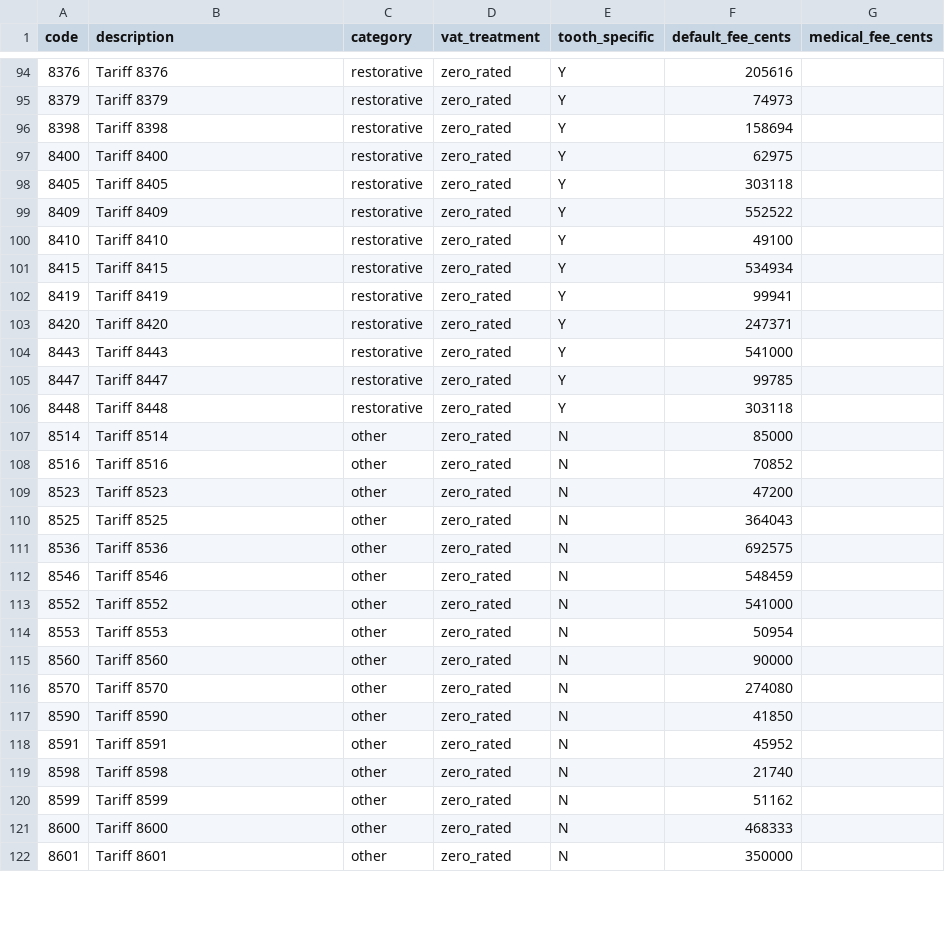
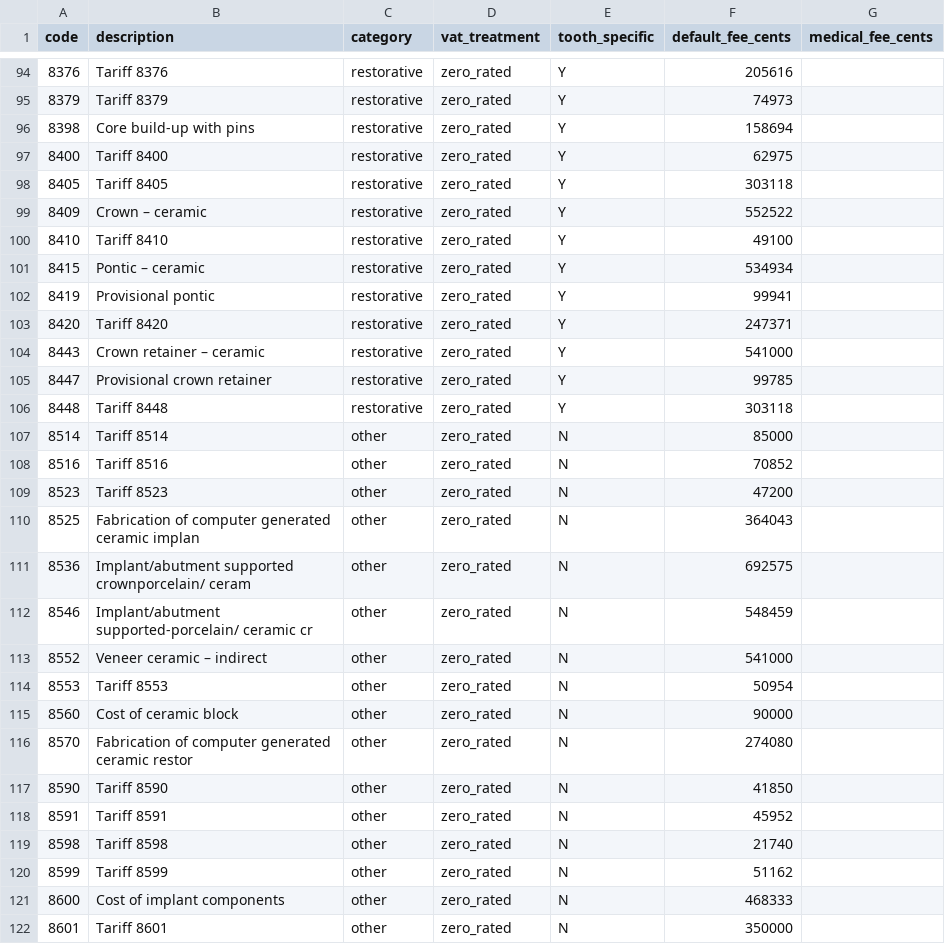
Before and after one commit to paulleroux793-netizen/le-roux, a CSV file: db/seed_data/procedure_codes.csv, drawn as a sheet; only a part is shown, gaps mark what is left out; the diff covers the shown part only.

```diff
--- a/db/seed_data/procedure_codes.csv
+++ b/db/seed_data/procedure_codes.csv
@@ -95,12 +95,12 @@ code,description,category,vat_treatment,tooth_specific,default_fee_cents,medical
 8379,Tariff 8379,restorative,zero_rated,Y,74973,
-8398,Tariff 8398,restorative,zero_rated,Y,158694,
+8398,Core build-up with pins,restorative,zero_rated,Y,158694,
 8400,Tariff 8400,restorative,zero_rated,Y,62975,
 8405,Tariff 8405,restorative,zero_rated,Y,303118,
-8409,Tariff 8409,restorative,zero_rated,Y,552522,
+8409,Crown – ceramic,restorative,zero_rated,Y,552522,
 8410,Tariff 8410,restorative,zero_rated,Y,49100,
-8415,Tariff 8415,restorative,zero_rated,Y,534934,
-8419,Tariff 8419,restorative,zero_rated,Y,99941,
+8415,Pontic – ceramic,restorative,zero_rated,Y,534934,
+8419,Provisional pontic,restorative,zero_rated,Y,99941,
 8420,Tariff 8420,restorative,zero_rated,Y,247371,
-8443,Tariff 8443,restorative,zero_rated,Y,541000,
-8447,Tariff 8447,restorative,zero_rated,Y,99785,
+8443,Crown retainer – ceramic,restorative,zero_rated,Y,541000,
+8447,Provisional crown retainer,restorative,zero_rated,Y,99785,
 8448,Tariff 8448,restorative,zero_rated,Y,303118,
@@ -109,9 +109,9 @@ code,description,category,vat_treatment,tooth_specific,default_fee_cents,medical
 8523,Tariff 8523,other,zero_rated,N,47200,
-8525,Tariff 8525,other,zero_rated,N,364043,
-8536,Tariff 8536,other,zero_rated,N,692575,
-8546,Tariff 8546,other,zero_rated,N,548459,
-8552,Tariff 8552,other,zero_rated,N,541000,
+8525,Fabrication of computer generated ceramic implan,other,zero_rated,N,364043,
+8536,Implant/abutment supported crownporcelain/ ceram,other,zero_rated,N,692575,
+8546,Implant/abutment supported-porcelain/ ceramic cr,other,zero_rated,N,548459,
+8552,Veneer ceramic – indirect,other,zero_rated,N,541000,
 8553,Tariff 8553,other,zero_rated,N,50954,
-8560,Tariff 8560,other,zero_rated,N,90000,
-8570,Tariff 8570,other,zero_rated,N,274080,
+8560,Cost of ceramic block,other,zero_rated,N,90000,
+8570,Fabrication of computer generated ceramic restor,other,zero_rated,N,274080,
 8590,Tariff 8590,other,zero_rated,N,41850,
@@ -120,3 +120,3 @@ code,description,category,vat_treatment,tooth_specific,default_fee_cents,medical
 8599,Tariff 8599,other,zero_rated,N,51162,
-8600,Tariff 8600,other,zero_rated,N,468333,
+8600,Cost of implant components,other,zero_rated,N,468333,
 8601,Tariff 8601,other,zero_rated,N,350000,
```
Also changed, not shown: 57 edited cells elsewhere in this file, 1 other file.
